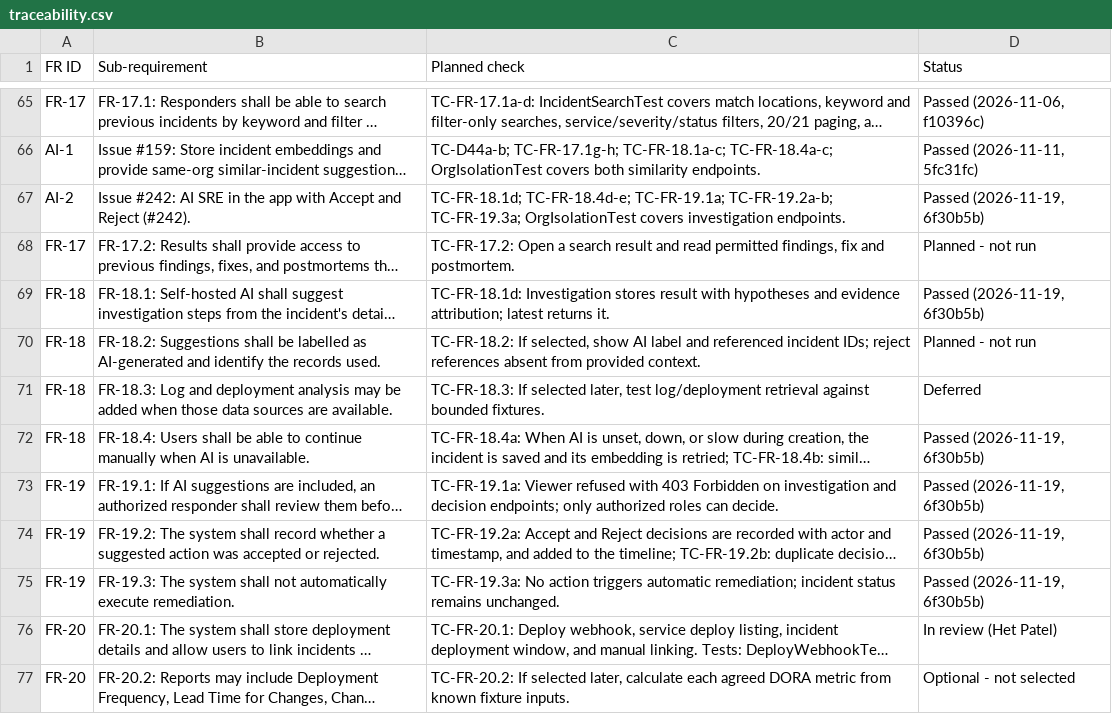
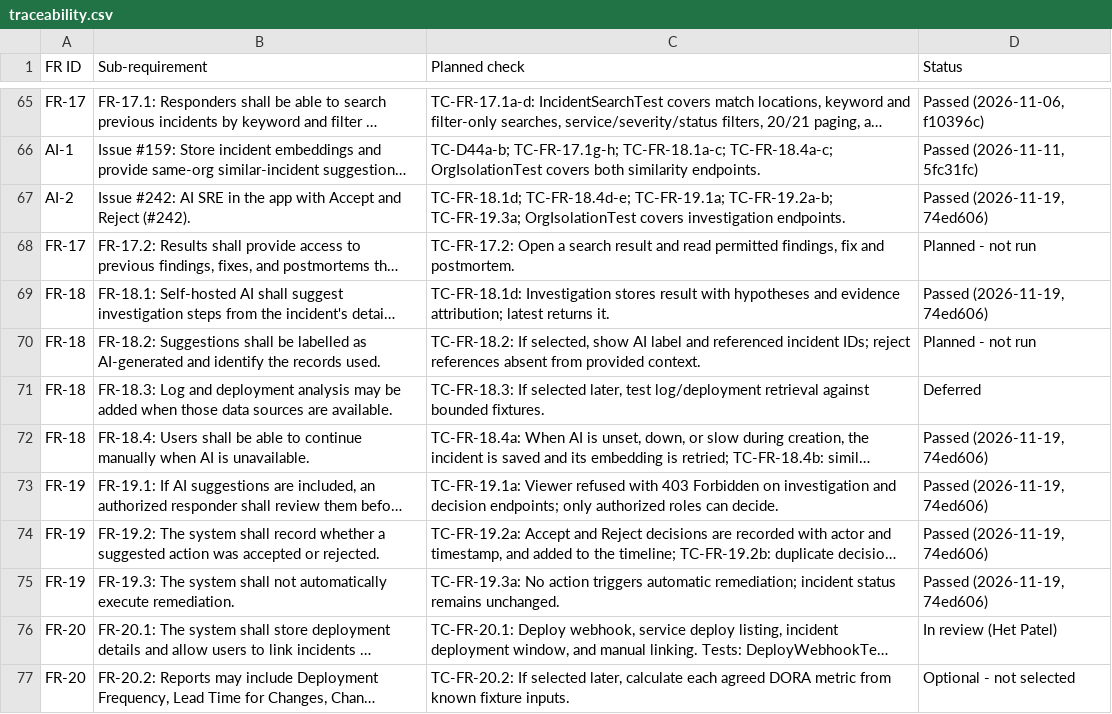
Before and after one commit to Shane07p/DevOps-Incident-Management-System, a CSV file: docs/4-testing/traceability.csv, drawn as a sheet; only a part is shown, gaps mark what is left out; long unchanged cells end in …; the diff names each change by its address in the sheet, - before the commit and + after, or states it on an @@ line.

Commit message:
docs(testing): update traceability proof to 74ed606 (#242)

```diff
--- a/docs/4-testing/traceability.csv
+++ b/docs/4-testing/traceability.csv
-D67 (Status): Passed (2026-11-19, 6f30b5b)
+D67 (Status): Passed (2026-11-19, 74ed606)
-D69 (Status): Passed (2026-11-19, 6f30b5b)
+D69 (Status): Passed (2026-11-19, 74ed606)
-D72:D75 (Status): Passed (2026-11-19, 6f30b5b)
+D72:D75 (Status): Passed (2026-11-19, 74ed606)
```
